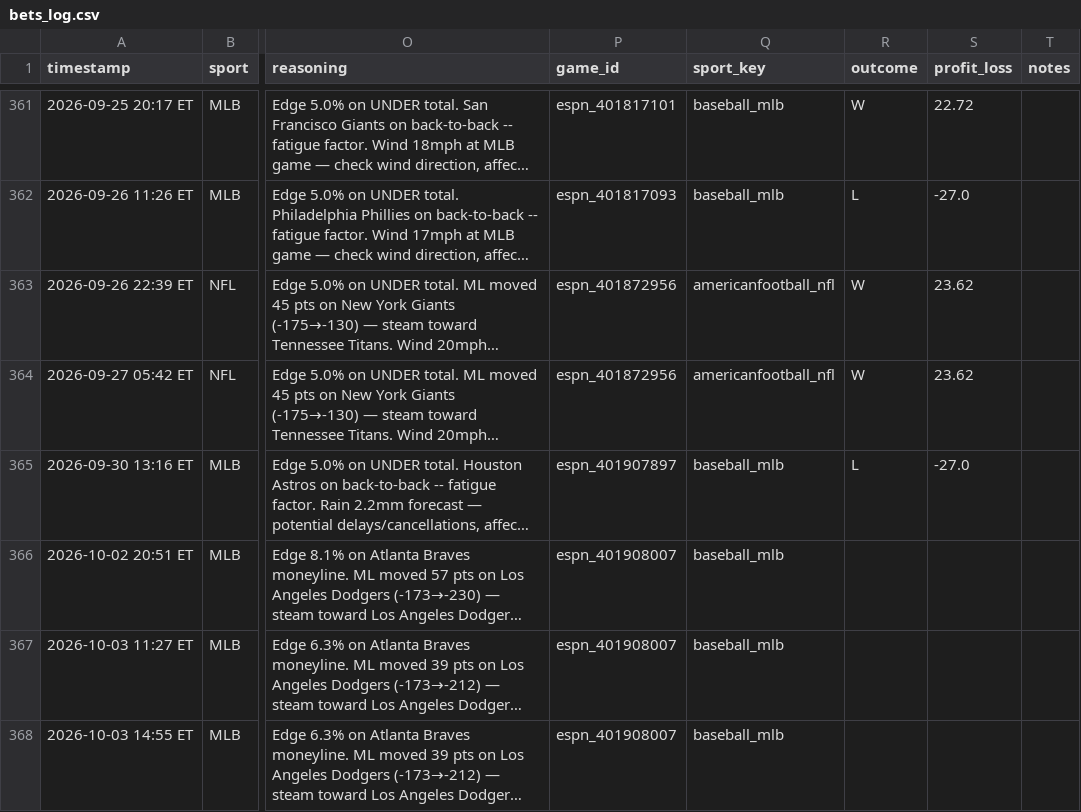
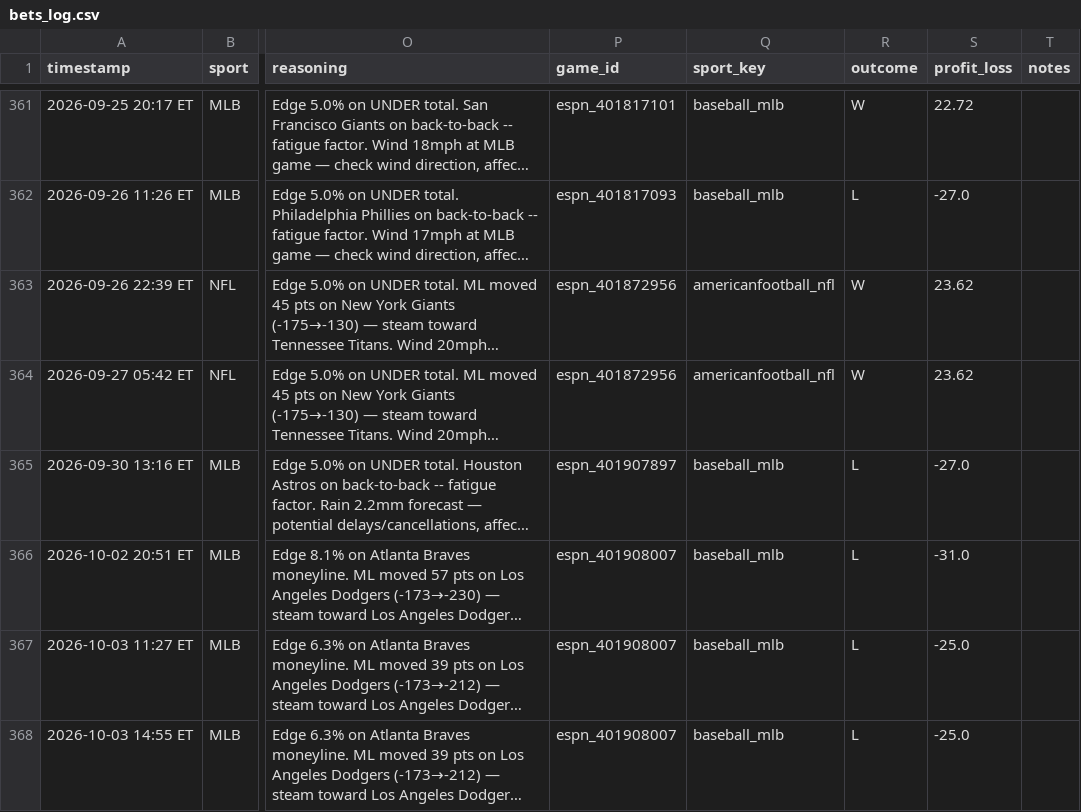
Before and after one commit to mehpackers13/fanduel-bot, a CSV file: bets_log.csv, drawn as a sheet; only a part is shown, gaps mark what is left out; long unchanged cells end in …; the diff covers the shown part only; the diff names each change by its address in the sheet, - before the commit and + after, or states it on an @@ line.

```diff
--- a/bets_log.csv
+++ b/bets_log.csv
-R366:R368 (outcome): (empty)
+R366:R368 (outcome): L
-S366 (profit_loss): (empty)
+S366 (profit_loss): -31.0
-S367:S368 (profit_loss): (empty)
+S367:S368 (profit_loss): -25.0
```
Also changed, not shown: 2 added rows elsewhere in this file, 4 other files.
